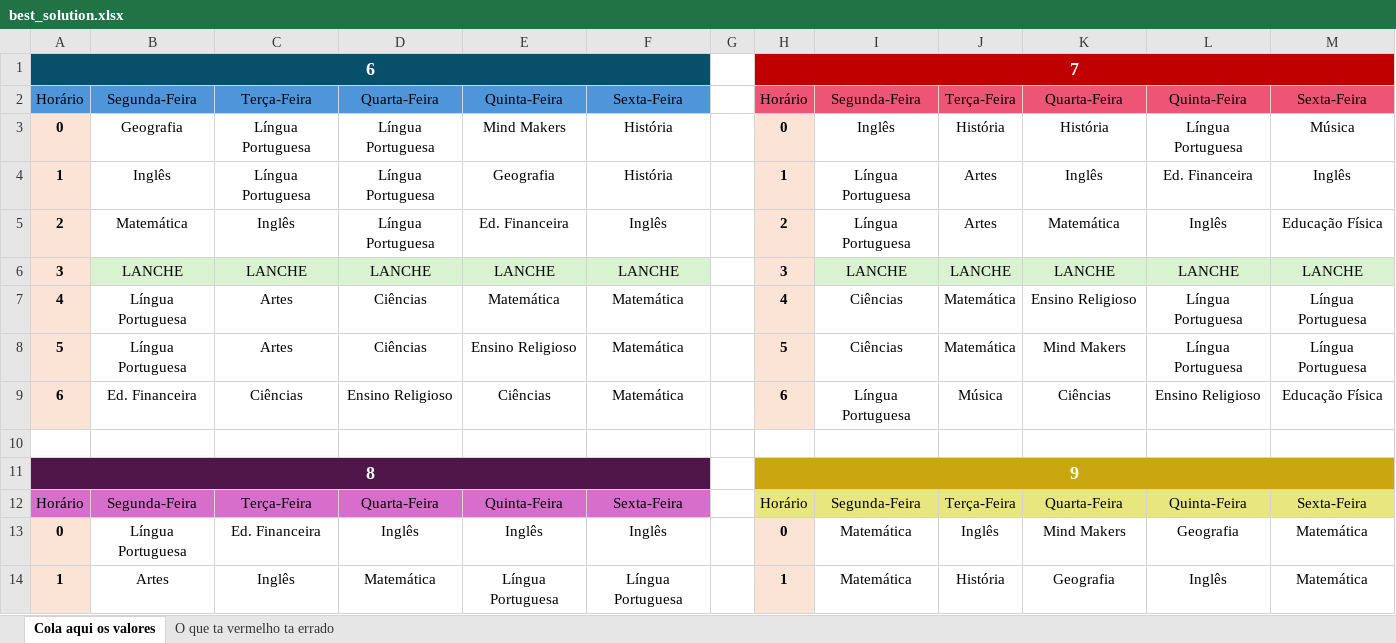
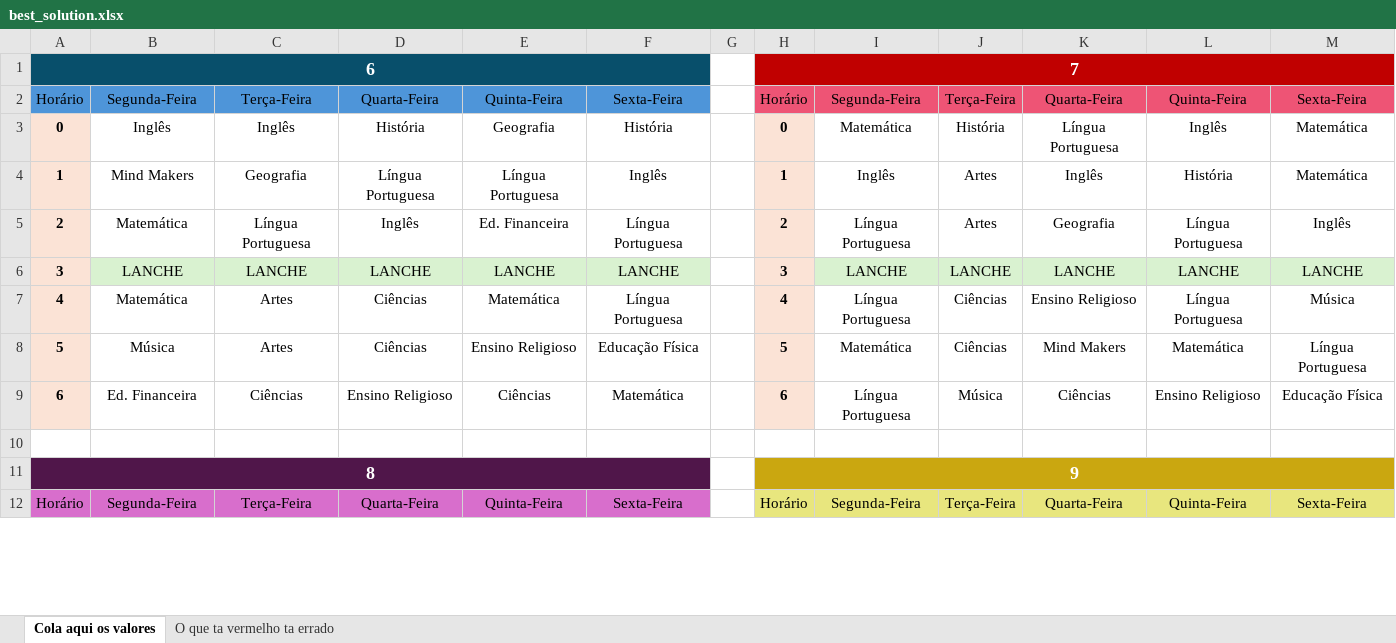
Before and after one commit to hyskoniho/evoAlg-scheduling, an Excel workbook: data/best_solution.xlsx, sheet Cola aqui os valores, drawn as a sheet; only a part is shown; values as stored, in another font and other column widths than the file's, no borders; removed rows and columns are numbered as before the commit, all else as after; the diff covers the shown part only; the diff names each change by its address in the sheet, - before the commit and + after, or states it on an @@ line.

```diff
--- a/data/best_solution.xlsx (sheet Cola aqui os valores)
+++ b/data/best_solution.xlsx (sheet Cola aqui os valores)
-B3: Geografia
+B3: Inglês
-C3: Língua Portuguesa
+C3: Inglês
-D3: Língua Portuguesa
+D3: História
-E3: Mind Makers
+E3: Geografia
-I3: Inglês
+I3: Matemática
-K3: História
+K3: Língua Portuguesa
-L3: Língua Portuguesa
+L3: Inglês
-M3: Música
+M3: Matemática
-B4: Inglês
+B4: Mind Makers
-C4: Língua Portuguesa
+C4: Geografia
-E4: Geografia
+E4: Língua Portuguesa
-F4: História
+F4: Inglês
-I4: Língua Portuguesa
+I4: Inglês
-L4: Ed. Financeira
+L4: História
-M4: Inglês
+M4: Matemática
-C5: Inglês
+C5: Língua Portuguesa
-D5: Língua Portuguesa
+D5: Inglês
-F5: Inglês
+F5: Língua Portuguesa
-K5: Matemática
+K5: Geografia
-L5: Inglês
+L5: Língua Portuguesa
-M5: Educação Física
+M5: Inglês
-B7: Língua Portuguesa
+B7: Matemática
-F7: Matemática
+F7: Língua Portuguesa
-I7: Ciências
+I7: Língua Portuguesa
-J7:J8: Matemática
+J7:J8: Ciências
-M7: Língua Portuguesa
+M7: Música
-B8: Língua Portuguesa
+B8: Música
-F8: Matemática
+F8: Educação Física
-I8: Ciências
+I8: Matemática
-L8: Língua Portuguesa
+L8: Matemática
-row 13: 0 | Língua Portuguesa | Ed. Financeira | Inglês | Inglês | Inglês |  | 0 | Matemática | Inglês | Mind Makers | Geografia | Matemática
-row 14: 1 | Artes | Inglês | Matemática | Língua Portuguesa | Língua Portuguesa |  | 1 | Matemática | História | Geografia | Inglês | Matemática
```
Also changed, not shown: 2 added rows and 19 edited cells elsewhere in this sheet, 3 other files.
